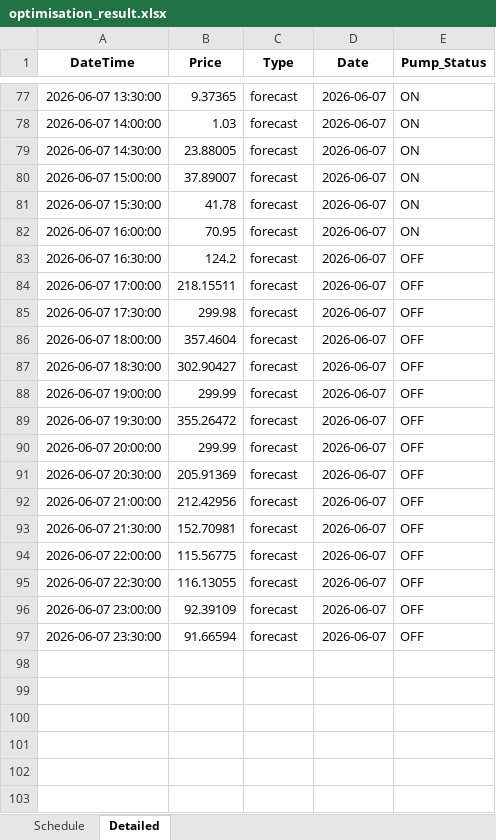
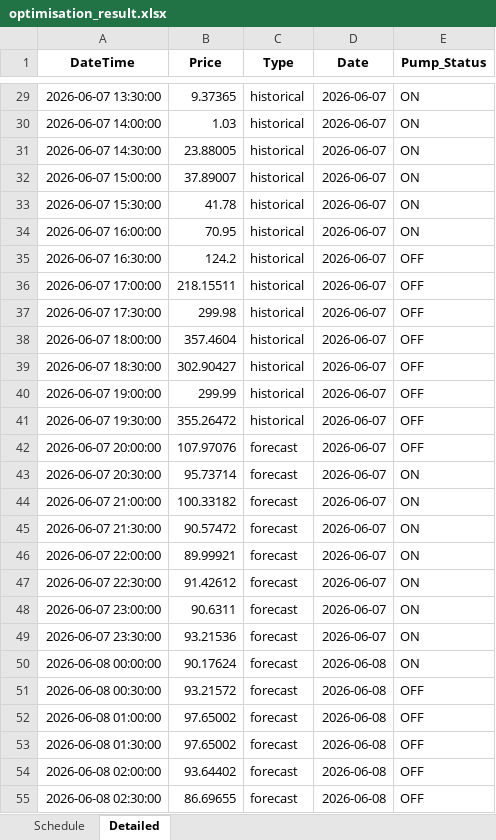
Before and after one commit to wjt1991/pump-optimisation-for-SHW, an Excel workbook: data/latest/optimisation_result.xlsx, sheet Detailed, drawn as a sheet; only a part is shown, gaps mark what is left out; values as stored, in another font and other column widths than the file's, no borders; addresses are those after the commit; the diff covers the shown part only; the diff names each change by its address in the sheet, - before the commit and + after, or states it on an @@ line.

```diff
--- a/data/latest/optimisation_result.xlsx (sheet Detailed)
+++ b/data/latest/optimisation_result.xlsx (sheet Detailed)
-C29:C41 (Type): forecast
+C29:C41 (Type): historical
-B42 (Price): 299.99
+B42 (Price): 107.97076
-B43 (Price): 205.91369
+B43 (Price): 95.73714
-E43:E49 (Pump_Status): OFF
+E43:E49 (Pump_Status): ON
-B44 (Price): 212.42956
+B44 (Price): 100.33182
-B45 (Price): 152.70981
+B45 (Price): 90.57472
-B46 (Price): 115.56775
+B46 (Price): 89.99921
-B47 (Price): 116.13055
+B47 (Price): 91.42612
-B48 (Price): 92.39109
+B48 (Price): 90.6311
-B49 (Price): 91.66594
+B49 (Price): 93.21536
+row 50: 2026-06-08 00:00:00 | 90.17624 | forecast | 2026-06-08 | ON
+row 51: 2026-06-08 00:30:00 | 93.21572 | forecast | 2026-06-08 | OFF
+row 52: 2026-06-08 01:00:00 | 97.65002 | forecast | 2026-06-08 | OFF
+row 53: 2026-06-08 01:30:00 | 97.65002 | forecast | 2026-06-08 | OFF
+row 54: 2026-06-08 02:00:00 | 93.64402 | forecast | 2026-06-08 | OFF
+row 55: 2026-06-08 02:30:00 | 86.69655 | forecast | 2026-06-08 | OFF
```
Also changed, not shown: 42 added rows, 48 removed rows and 28 edited cells elsewhere in this sheet, sheet Schedule, 3 other files.
